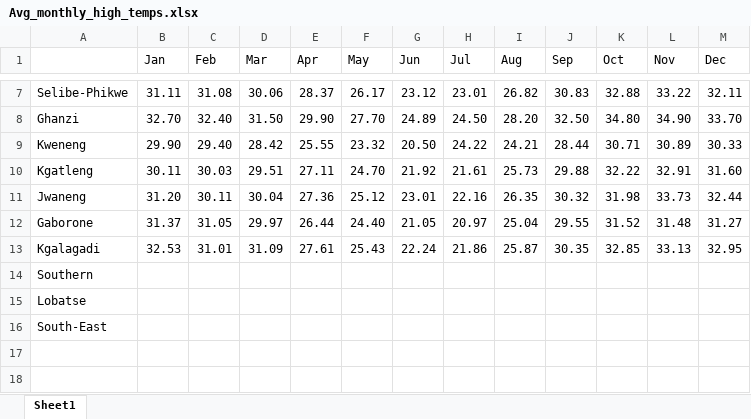
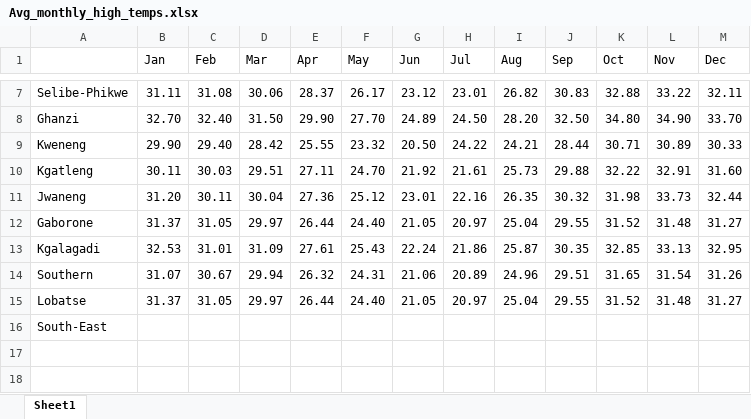
Before and after one commit to BoineeloMoyo/Quarto_Dashboard, an Excel workbook: Avg_monthly_high_temps.xlsx, sheet Sheet1, drawn as a sheet; only a part is shown, gaps mark what is left out; values as stored, in another font and other column widths than the file's, no borders; removed rows and columns are numbered as before the commit, all else as after; the diff names each change by its address in the sheet, - before the commit and + after, or states it on an @@ line.

Commit message:
Lobatse

```diff
--- a/Avg_monthly_high_temps.xlsx (sheet Sheet1)
+++ b/Avg_monthly_high_temps.xlsx (sheet Sheet1)
-row 14: Southern
-row 15: Lobatse
+row 14: Southern | 31.07 | 30.67 | 29.94 | 26.32 | 24.31 | 21.06 | 20.89 | 24.96 | 29.51 | 31.65 | 31.54 | 31.26
+row 15: Lobatse | 31.37 | 31.05 | 29.97 | 26.44 | 24.40 | 21.05 | 20.97 | 25.04 | 29.55 | 31.52 | 31.48 | 31.27
```
